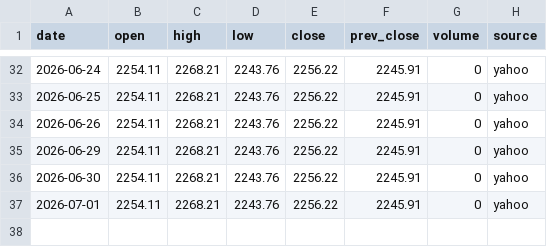
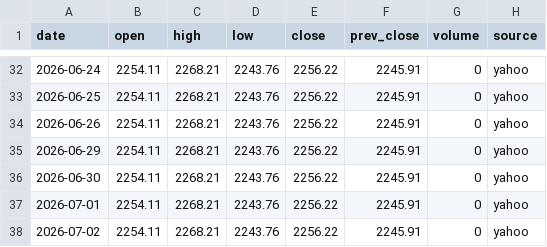
Before and after one commit to zhengthwp/neural-ecosystem, a CSV file: data/set100_prices.csv, drawn as a sheet; only a part is shown, gaps mark what is left out.

```diff
--- a/data/set100_prices.csv
+++ b/data/set100_prices.csv
@@ -37 +37,2 @@ date,open,high,low,close,prev_close,volume,source
 2026-07-01,2254.11,2268.21,2243.76,2256.22,2245.91,0,yahoo
+2026-07-02,2254.11,2268.21,2243.76,2256.22,2245.91,0,yahoo
```
Also changed, not shown: 1 other file.
